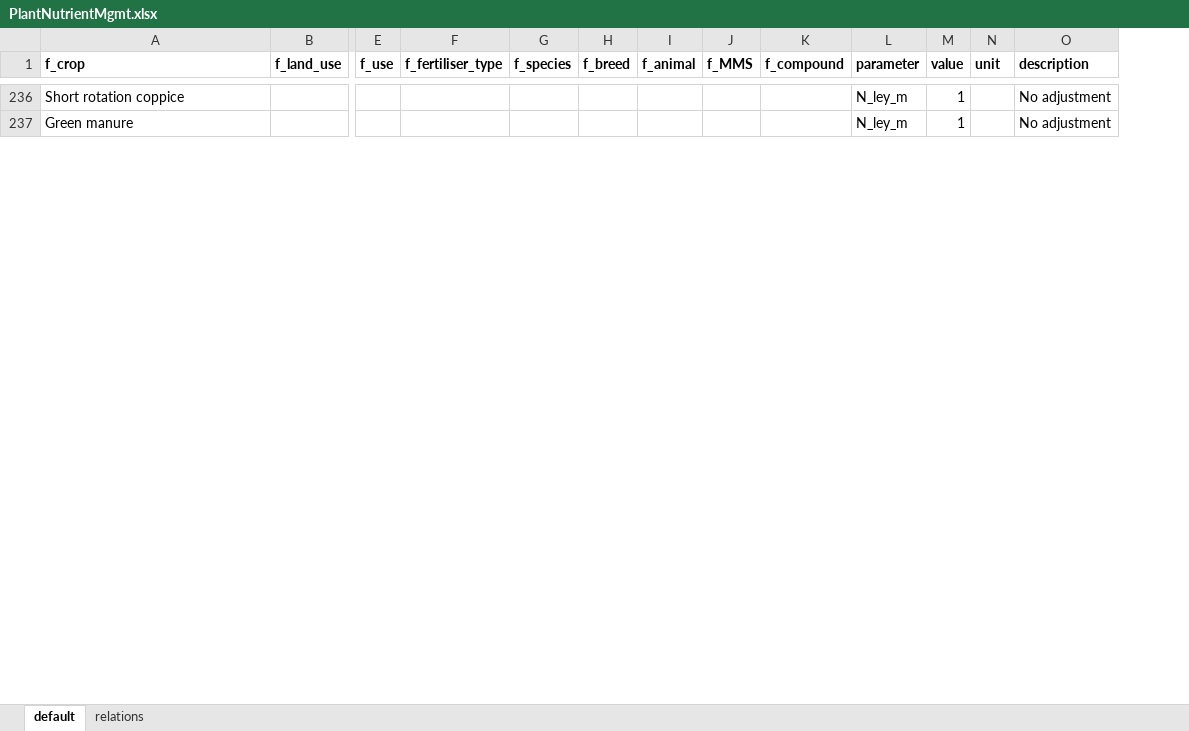
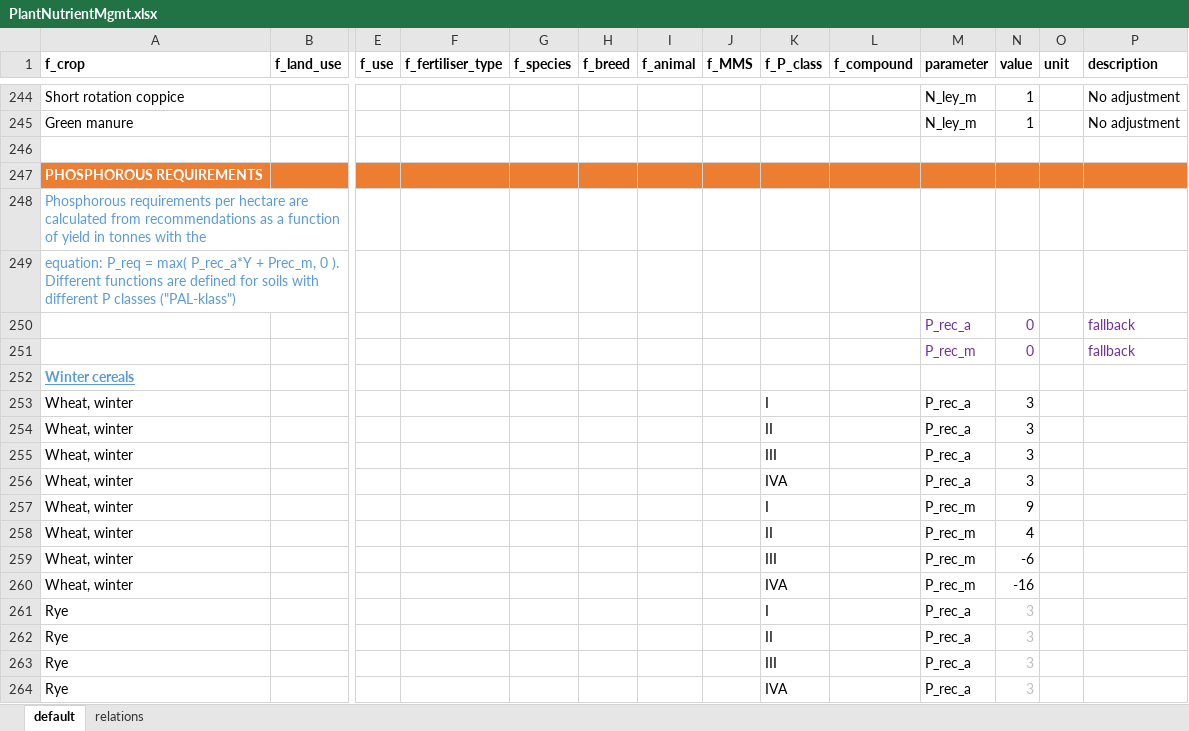
Before and after one commit to SLU-foodsystems/CIBUSmod, an Excel workbook: data/default/PlantNutrientMgmt.xlsx, sheet default, drawn as a sheet; only a part is shown, gaps mark what is left out; values as stored, in another font and other column widths than the file's, no borders; rows hold the shown columns only; the diff covers the shown part only; the diff names each change by its address in the sheet, - before the commit and + after, or states it on an @@ line.

Commit message:
Implemented calculation of crop P requirements

```diff
--- a/data/default/PlantNutrientMgmt.xlsx (sheet default)
+++ b/data/default/PlantNutrientMgmt.xlsx (sheet default)
+column K (f_P_class), empty
+row 246: (empty)
+row 247: PHOSPHOROUS REQUIREMENTS
+row 248: Phosphorous requirements per hectare are calculated from recommendations as a function of yield in tonnes with the
+row 249: equation: P_req = max( P_rec_a*Y + Prec_m, 0 ). Different functions are defined for soils with different P classes ("PAL-klass")
+row 250:  |  |  |  |  |  |  |  |  |  | P_rec_a | 0 |  | fallback
+row 251:  |  |  |  |  |  |  |  |  |  | P_rec_m | 0 |  | fallback
+row 252: Winter cereals
+row 253: Wheat, winter |  |  |  |  |  |  |  | I |  | P_rec_a | 3
+row 254: Wheat, winter |  |  |  |  |  |  |  | II |  | P_rec_a | 3
+row 255: Wheat, winter |  |  |  |  |  |  |  | III |  | P_rec_a | 3
+row 256: Wheat, winter |  |  |  |  |  |  |  | IVA |  | P_rec_a | 3
+row 257: Wheat, winter |  |  |  |  |  |  |  | I |  | P_rec_m | 9
+row 258: Wheat, winter |  |  |  |  |  |  |  | II |  | P_rec_m | 4
+row 259: Wheat, winter |  |  |  |  |  |  |  | III |  | P_rec_m | -6
+row 260: Wheat, winter |  |  |  |  |  |  |  | IVA |  | P_rec_m | -16
+row 261: Rye |  |  |  |  |  |  |  | I |  | P_rec_a | 3
+row 262: Rye |  |  |  |  |  |  |  | II |  | P_rec_a | 3
+row 263: Rye |  |  |  |  |  |  |  | III |  | P_rec_a | 3
+row 264: Rye |  |  |  |  |  |  |  | IVA |  | P_rec_a | 3
```
Also changed, not shown: 205 added rows, 2 edited cells and cell formats elsewhere in this sheet, formulas that keep their value, data/default/Regions.xlsx, 4 other files.
